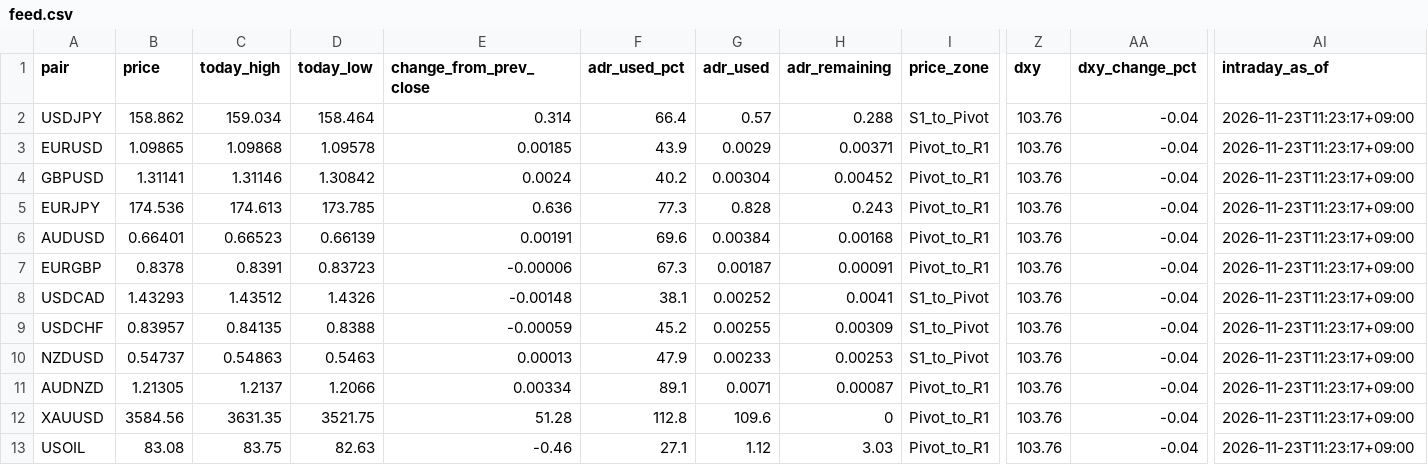
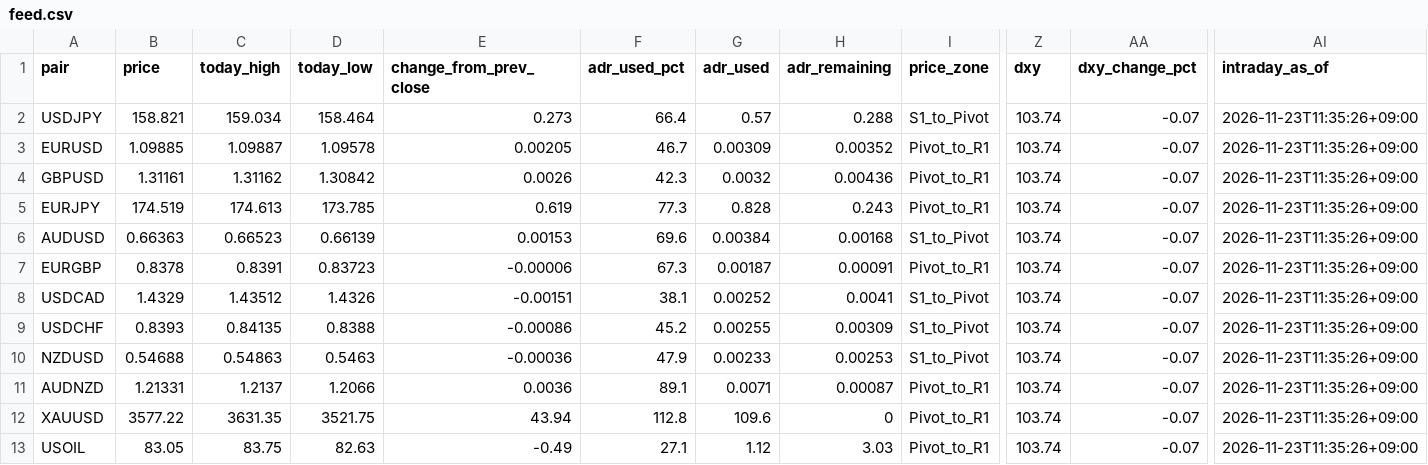
Before and after one commit to MFlab-inc/FXDaily-Levels, a CSV file: data/feed.csv, drawn as a sheet; only a part is shown, gaps mark what is left out; the diff names each change by its address in the sheet, - before the commit and + after, or states it on an @@ line.

```diff
--- a/data/feed.csv
+++ b/data/feed.csv
-B2 (price): 158.862
+B2 (price): 158.821
-E2 (change_from_prev_close): 0.314
+E2 (change_from_prev_close): 0.273
-Z2:Z13 (dxy): 103.76
+Z2:Z13 (dxy): 103.74
-AA2:AA13 (dxy_change_pct): -0.04
+AA2:AA13 (dxy_change_pct): -0.07
-AI2:AI13 (intraday_as_of): 2026-11-23T11:23:17+09:00
+AI2:AI13 (intraday_as_of): 2026-11-23T11:35:26+09:00
-B3 (price): 1.09865
+B3 (price): 1.09885
-C3 (today_high): 1.09868
+C3 (today_high): 1.09887
-E3 (change_from_prev_close): 0.00185
+E3 (change_from_prev_close): 0.00205
-F3 (adr_used_pct): 43.9
+F3 (adr_used_pct): 46.7
-G3 (adr_used): 0.0029
+G3 (adr_used): 0.00309
-H3 (adr_remaining): 0.00371
+H3 (adr_remaining): 0.00352
-B4 (price): 1.31141
+B4 (price): 1.31161
-C4 (today_high): 1.31146
+C4 (today_high): 1.31162
-E4 (change_from_prev_close): 0.0024
+E4 (change_from_prev_close): 0.0026
-F4 (adr_used_pct): 40.2
+F4 (adr_used_pct): 42.3
-G4 (adr_used): 0.00304
+G4 (adr_used): 0.0032
-H4 (adr_remaining): 0.00452
+H4 (adr_remaining): 0.00436
-B5 (price): 174.536
+B5 (price): 174.519
-E5 (change_from_prev_close): 0.636
+E5 (change_from_prev_close): 0.619
-B6 (price): 0.66401
+B6 (price): 0.66363
-E6 (change_from_prev_close): 0.00191
+E6 (change_from_prev_close): 0.00153
-I6 (price_zone): Pivot_to_R1
+I6 (price_zone): S1_to_Pivot
-B8 (price): 1.43293
+B8 (price): 1.4329
-E8 (change_from_prev_close): -0.00148
+E8 (change_from_prev_close): -0.00151
-B9 (price): 0.83957
+B9 (price): 0.8393
-E9 (change_from_prev_close): -0.00059
+E9 (change_from_prev_close): -0.00086
-B10 (price): 0.54737
+B10 (price): 0.54688
-E10 (change_from_prev_close): 0.00013
+E10 (change_from_prev_close): -0.00036
-B11 (price): 1.21305
+B11 (price): 1.21331
-E11 (change_from_prev_close): 0.00334
+E11 (change_from_prev_close): 0.0036
-B12 (price): 3584.56
+B12 (price): 3577.22
-E12 (change_from_prev_close): 51.28
+E12 (change_from_prev_close): 43.94
-B13 (price): 83.08
+B13 (price): 83.05
-E13 (change_from_prev_close): -0.46
+E13 (change_from_prev_close): -0.49
```
Also changed, not shown: 6 other files.
